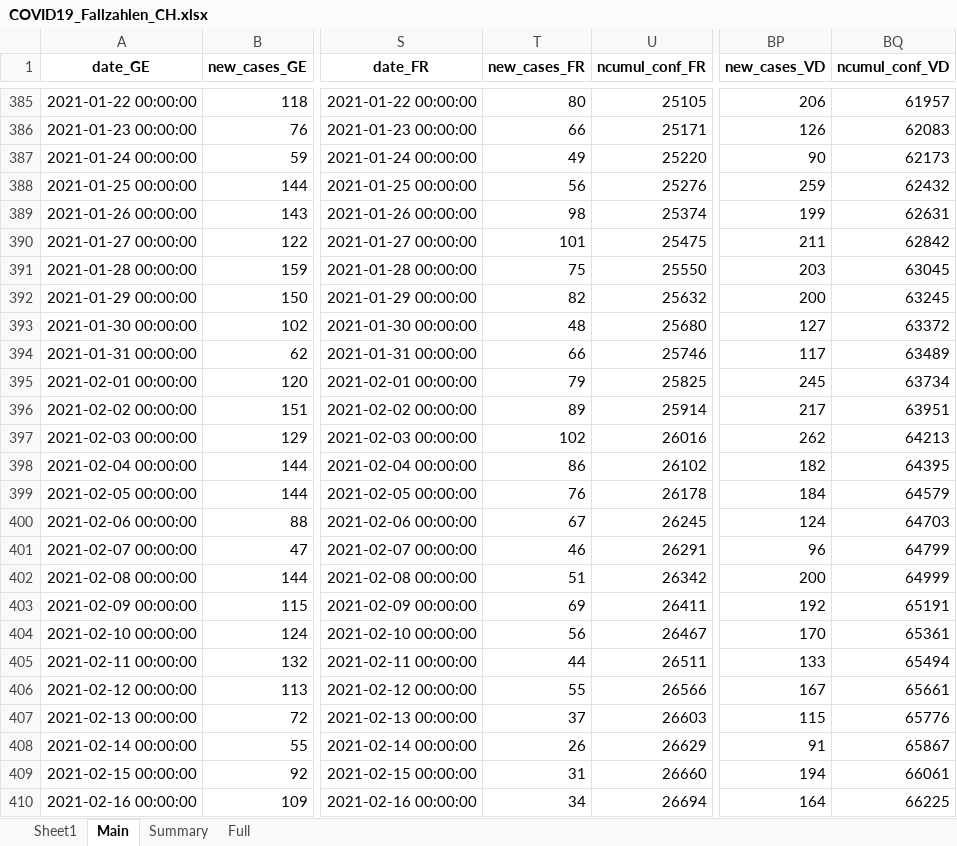
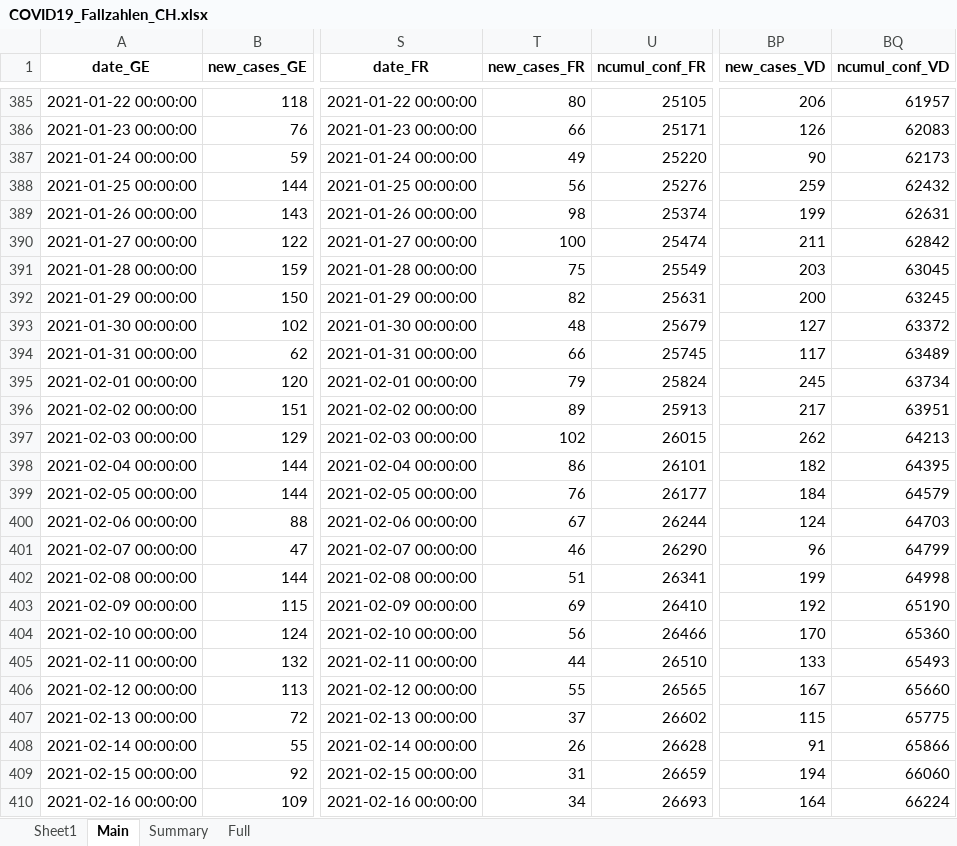
Before and after one commit to esolodko/p1_pub, an Excel workbook: xlsx_data/COVID19_Fallzahlen_CH.xlsx, sheet Main, drawn as a sheet; only a part is shown, gaps mark what is left out; values as stored, in another font and other column widths than the file's, no borders; the diff covers the shown part only; the diff names each change by its address in the sheet, - before the commit and + after, or states it on an @@ line.

Commit message:
update_CH

```diff
--- a/xlsx_data/COVID19_Fallzahlen_CH.xlsx (sheet Main)
+++ b/xlsx_data/COVID19_Fallzahlen_CH.xlsx (sheet Main)
-T390 (new_cases_FR): 101
+T390 (new_cases_FR): 100
-U390 (ncumul_conf_FR): 25475
+U390 (ncumul_conf_FR): 25474
-U391 (ncumul_conf_FR): 25550
+U391 (ncumul_conf_FR): 25549
-U392 (ncumul_conf_FR): 25632
+U392 (ncumul_conf_FR): 25631
-U393 (ncumul_conf_FR): 25680
+U393 (ncumul_conf_FR): 25679
-U394 (ncumul_conf_FR): 25746
+U394 (ncumul_conf_FR): 25745
-U395 (ncumul_conf_FR): 25825
+U395 (ncumul_conf_FR): 25824
-U396 (ncumul_conf_FR): 25914
+U396 (ncumul_conf_FR): 25913
-U397 (ncumul_conf_FR): 26016
+U397 (ncumul_conf_FR): 26015
-U398 (ncumul_conf_FR): 26102
+U398 (ncumul_conf_FR): 26101
-U399 (ncumul_conf_FR): 26178
+U399 (ncumul_conf_FR): 26177
-U400 (ncumul_conf_FR): 26245
+U400 (ncumul_conf_FR): 26244
-U401 (ncumul_conf_FR): 26291
+U401 (ncumul_conf_FR): 26290
-U402 (ncumul_conf_FR): 26342
+U402 (ncumul_conf_FR): 26341
-BP402 (new_cases_VD): 200
+BP402 (new_cases_VD): 199
-BQ402 (ncumul_conf_VD): 64999
+BQ402 (ncumul_conf_VD): 64998
-U403 (ncumul_conf_FR): 26411
+U403 (ncumul_conf_FR): 26410
-BQ403 (ncumul_conf_VD): 65191
+BQ403 (ncumul_conf_VD): 65190
-U404 (ncumul_conf_FR): 26467
+U404 (ncumul_conf_FR): 26466
-BQ404 (ncumul_conf_VD): 65361
+BQ404 (ncumul_conf_VD): 65360
-U405 (ncumul_conf_FR): 26511
+U405 (ncumul_conf_FR): 26510
-BQ405 (ncumul_conf_VD): 65494
+BQ405 (ncumul_conf_VD): 65493
-U406 (ncumul_conf_FR): 26566
+U406 (ncumul_conf_FR): 26565
-BQ406 (ncumul_conf_VD): 65661
+BQ406 (ncumul_conf_VD): 65660
-U407 (ncumul_conf_FR): 26603
+U407 (ncumul_conf_FR): 26602
-BQ407 (ncumul_conf_VD): 65776
+BQ407 (ncumul_conf_VD): 65775
-U408 (ncumul_conf_FR): 26629
+U408 (ncumul_conf_FR): 26628
-BQ408 (ncumul_conf_VD): 65867
+BQ408 (ncumul_conf_VD): 65866
-U409 (ncumul_conf_FR): 26660
+U409 (ncumul_conf_FR): 26659
-BQ409 (ncumul_conf_VD): 66061
+BQ409 (ncumul_conf_VD): 66060
-U410 (ncumul_conf_FR): 26694
+U410 (ncumul_conf_FR): 26693
-BQ410 (ncumul_conf_VD): 66225
+BQ410 (ncumul_conf_VD): 66224
```
Also changed, not shown: 353 edited cells elsewhere in this sheet, sheet Summary.
